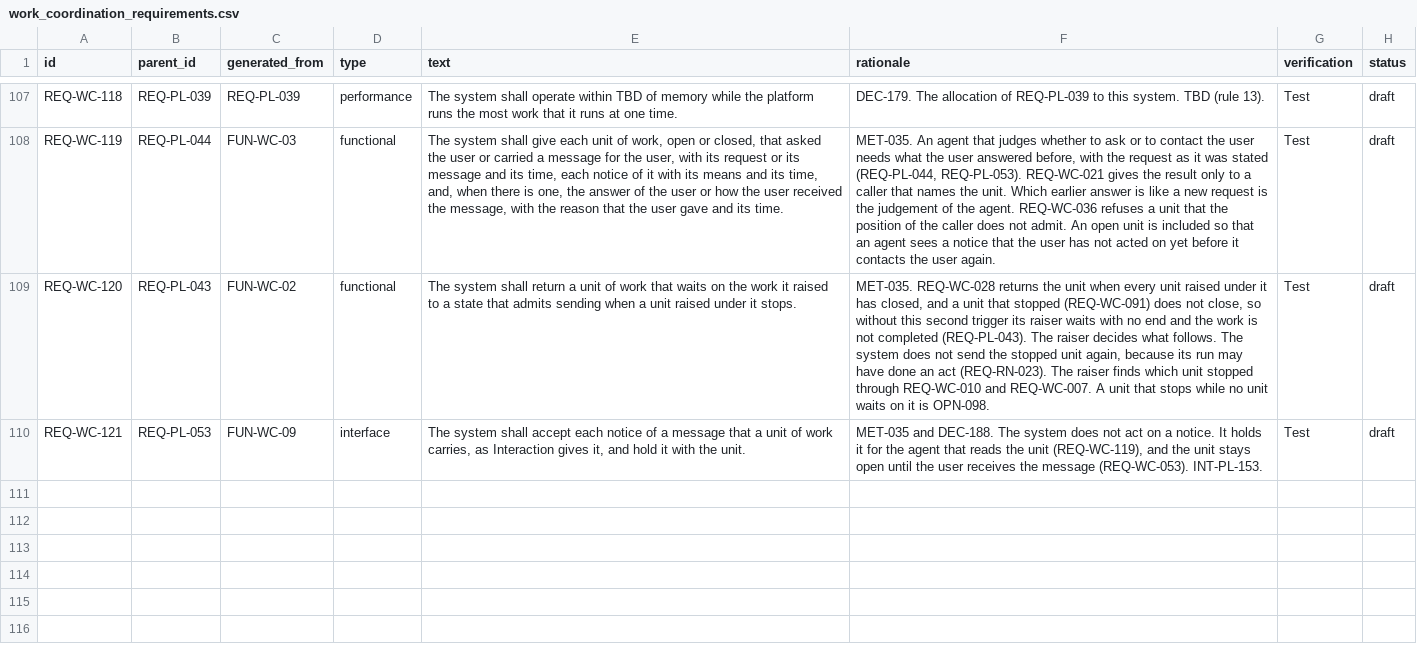
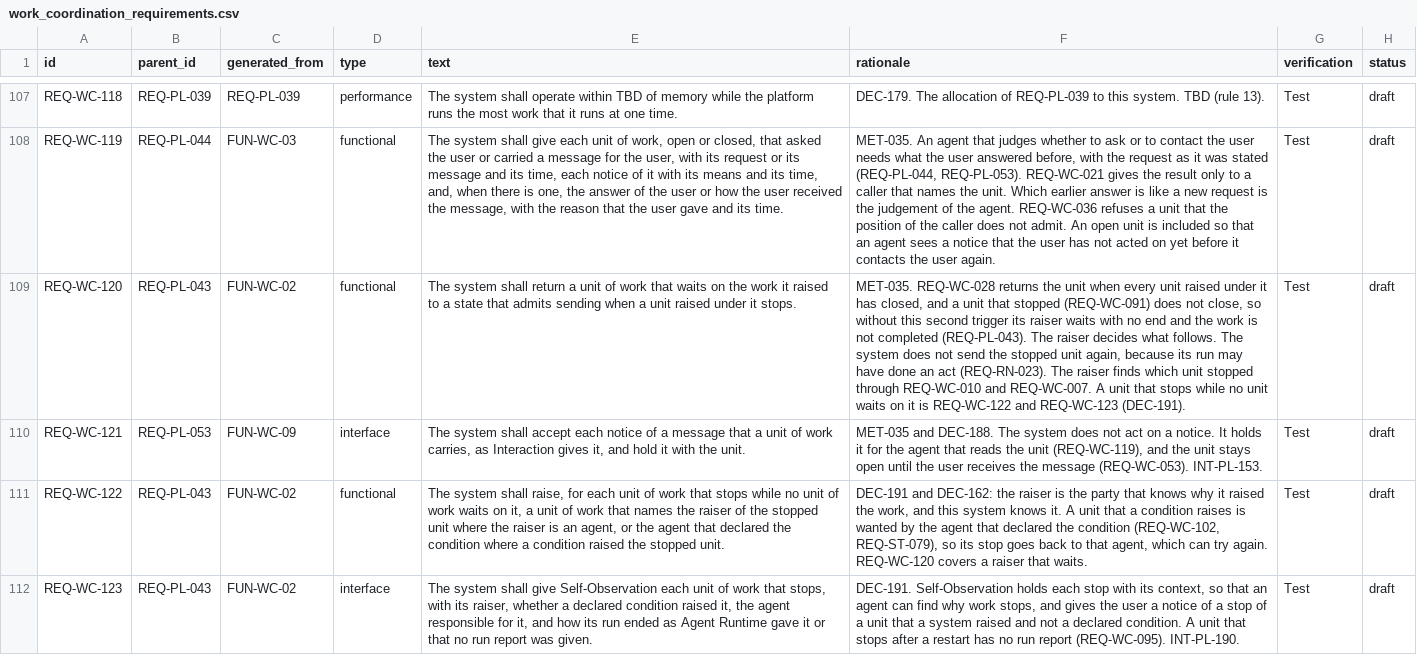
Before and after one commit to amit-wei/pendentive, a CSV file: model/product/work_coordination/work_coordination_requirements.csv, drawn as a sheet; only a part is shown, gaps mark what is left out; the diff covers the shown part only; the diff names each change by its address in the sheet, - before the commit and + after, or states it on an @@ line.

```diff
--- a/model/product/work_coordination/work_coordination_requirements.csv
+++ b/model/product/work_coordination/work_coordination_requirements.csv
-F109 (rationale): …it is OPN-098.
+F109 (rationale): …it is REQ-WC-122 and REQ-WC-123 (DEC-191).
+row 111: REQ-WC-122 | REQ-PL-043 | FUN-WC-02 | functional | The system shall raise, for each unit of work that stops while no unit of work waits on it, a unit of work that names the raiser of the stopped unit where the raiser is an agent, or the agent that declared the condition where a condition raised the stopped unit. | DEC-191 and DEC-162: the raiser is the party that knows why it raised the work, and this system knows it. A unit that a condition raises is wanted by the agent that declared the condition (REQ-WC-102, REQ-ST-079), so its stop goes back to that agent, which can try again. REQ-WC-120 covers a raiser that waits. | Test | draft
+row 112: REQ-WC-123 | REQ-PL-043 | FUN-WC-02 | interface | The system shall give Self-Observation each unit of work that stops, with its raiser, whether a declared condition raised it, the agent responsible for it, and how its run ended as Agent Runtime gave it or that no run report was given. | DEC-191. Self-Observation holds each stop with its context, so that an agent can find why work stops, and gives the user a notice of a stop of a unit that a system raised and not a declared condition. A unit that stops after a restart has no run report (REQ-WC-095). INT-PL-190. | Test | draft
```
Also changed, not shown: 4 added rows and 5 edited cells elsewhere in this file, model/product/interaction/interaction_requirements.csv, model/product/product_risks.csv, 21 other files.
